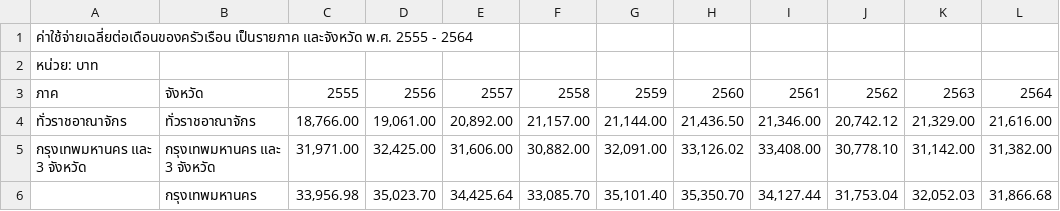
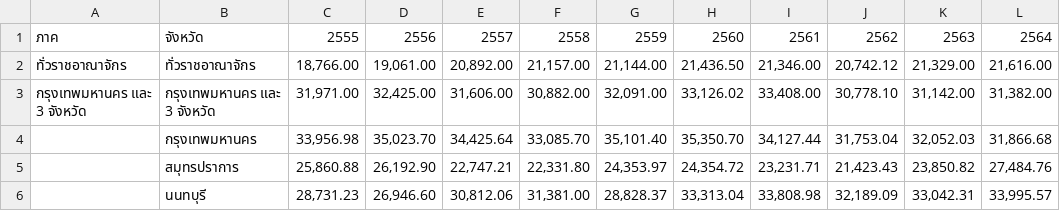
Before and after one commit to DylanonWicchiramala/market-feasibility-analysis-chatbot, a CSV file: document/thailand household expenditures by province.csv, drawn as a sheet; only a part is shown; the shorter side is filled out with more unchanged rows; the diff names each change by its address in the sheet, - before the commit and + after, or states it on an @@ line.

```diff
--- a/document/thailand household expenditures by province.csv
+++ b/document/thailand household expenditures by province.csv
-row 1: ค่าใช้จ่ายเฉลี่ยต่อเดือนของครัวเรือน เป็นรายภาค และจังหวัด พ.ศ. 2555 - 2564
-row 2: หน่วย: บาท
```
Also changed, not shown: document/community type by district.csv, document/thailand household expenditures by category.csv, 10 other files.
